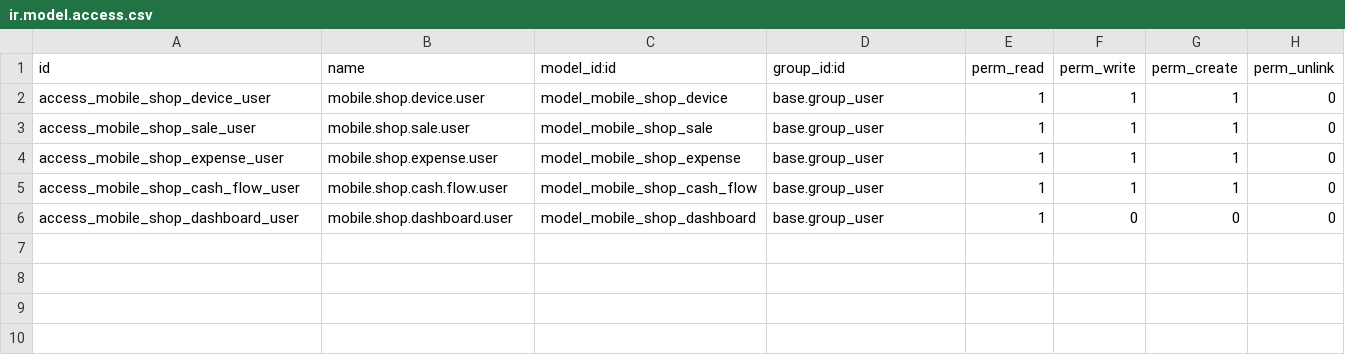
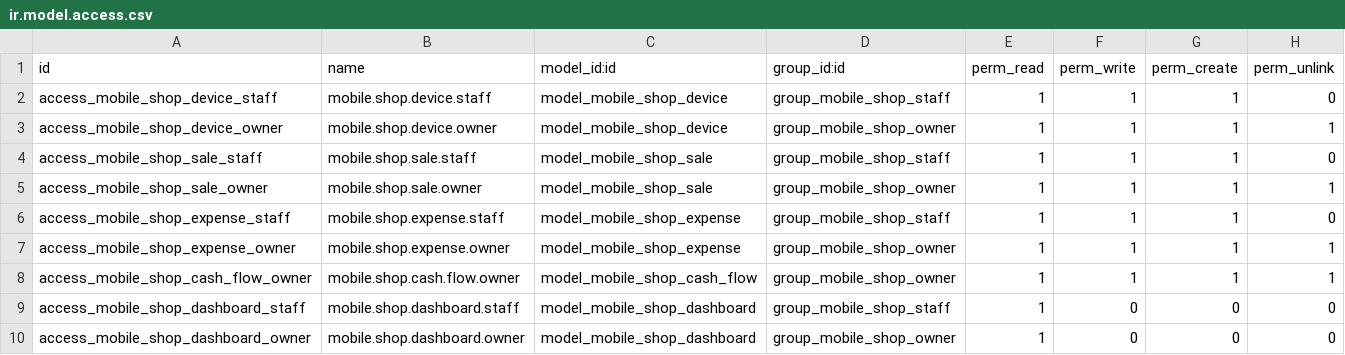
Before and after one commit to muhammed-jabir/mobile_shop_erp, a CSV file: security/ir.model.access.csv, drawn as a sheet.

Commit message:
rot color and rbac access

```diff
--- a/security/ir.model.access.csv
+++ b/security/ir.model.access.csv
@@ -1,6 +1,10 @@
 id,name,model_id:id,group_id:id,perm_read,perm_write,perm_create,perm_unlink
-access_mobile_shop_device_user,mobile.shop.device.user,model_mobile_shop_device,base.group_user,1,1,1,0
-access_mobile_shop_sale_user,mobile.shop.sale.user,model_mobile_shop_sale,base.group_user,1,1,1,0
-access_mobile_shop_expense_user,mobile.shop.expense.user,model_mobile_shop_expense,base.group_user,1,1,1,0
-access_mobile_shop_cash_flow_user,mobile.shop.cash.flow.user,model_mobile_shop_cash_flow,base.group_user,1,1,1,0
-access_mobile_shop_dashboard_user,mobile.shop.dashboard.user,model_mobile_shop_dashboard,base.group_user,1,0,0,0
+access_mobile_shop_device_staff,mobile.shop.device.staff,model_mobile_shop_device,group_mobile_shop_staff,1,1,1,0
+access_mobile_shop_device_owner,mobile.shop.device.owner,model_mobile_shop_device,group_mobile_shop_owner,1,1,1,1
+access_mobile_shop_sale_staff,mobile.shop.sale.staff,model_mobile_shop_sale,group_mobile_shop_staff,1,1,1,0
+access_mobile_shop_sale_owner,mobile.shop.sale.owner,model_mobile_shop_sale,group_mobile_shop_owner,1,1,1,1
+access_mobile_shop_expense_staff,mobile.shop.expense.staff,model_mobile_shop_expense,group_mobile_shop_staff,1,1,1,0
+access_mobile_shop_expense_owner,mobile.shop.expense.owner,model_mobile_shop_expense,group_mobile_shop_owner,1,1,1,1
+access_mobile_shop_cash_flow_owner,mobile.shop.cash.flow.owner,model_mobile_shop_cash_flow,group_mobile_shop_owner,1,1,1,1
+access_mobile_shop_dashboard_staff,mobile.shop.dashboard.staff,model_mobile_shop_dashboard,group_mobile_shop_staff,1,0,0,0
+access_mobile_shop_dashboard_owner,mobile.shop.dashboard.owner,model_mobile_shop_dashboard,group_mobile_shop_owner,1,0,0,0
```
Also changed, not shown: 4 other files.
